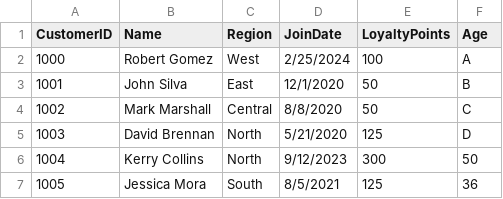
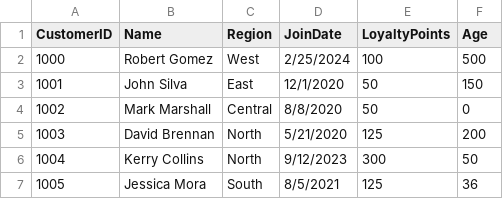
Before and after one commit to SSMITH4/store-smart-shelayne-smith, a CSV file: data/raw/customers_data.csv, drawn as a sheet; only a part is shown.

Commit message:
creating errors in age to clean up 'customer_data.csv'

```diff
--- a/data/raw/customers_data.csv
+++ b/data/raw/customers_data.csv
@@ -1,6 +1,6 @@
 CustomerID,Name,Region,JoinDate,LoyaltyPoints,Age
-1000,Robert Gomez,West,2/25/2024,100,A
-1001,John Silva,East,12/1/2020,50,B
-1002,Mark Marshall,Central,8/8/2020,50,C
-1003,David Brennan,North,5/21/2020,125,D
+1000,Robert Gomez,West,2/25/2024,100,500
+1001,John Silva,East,12/1/2020,50,150
+1002,Mark Marshall,Central,8/8/2020,50,0
+1003,David Brennan,North,5/21/2020,125,200
 1004,Kerry Collins,North,9/12/2023,300,50
```
